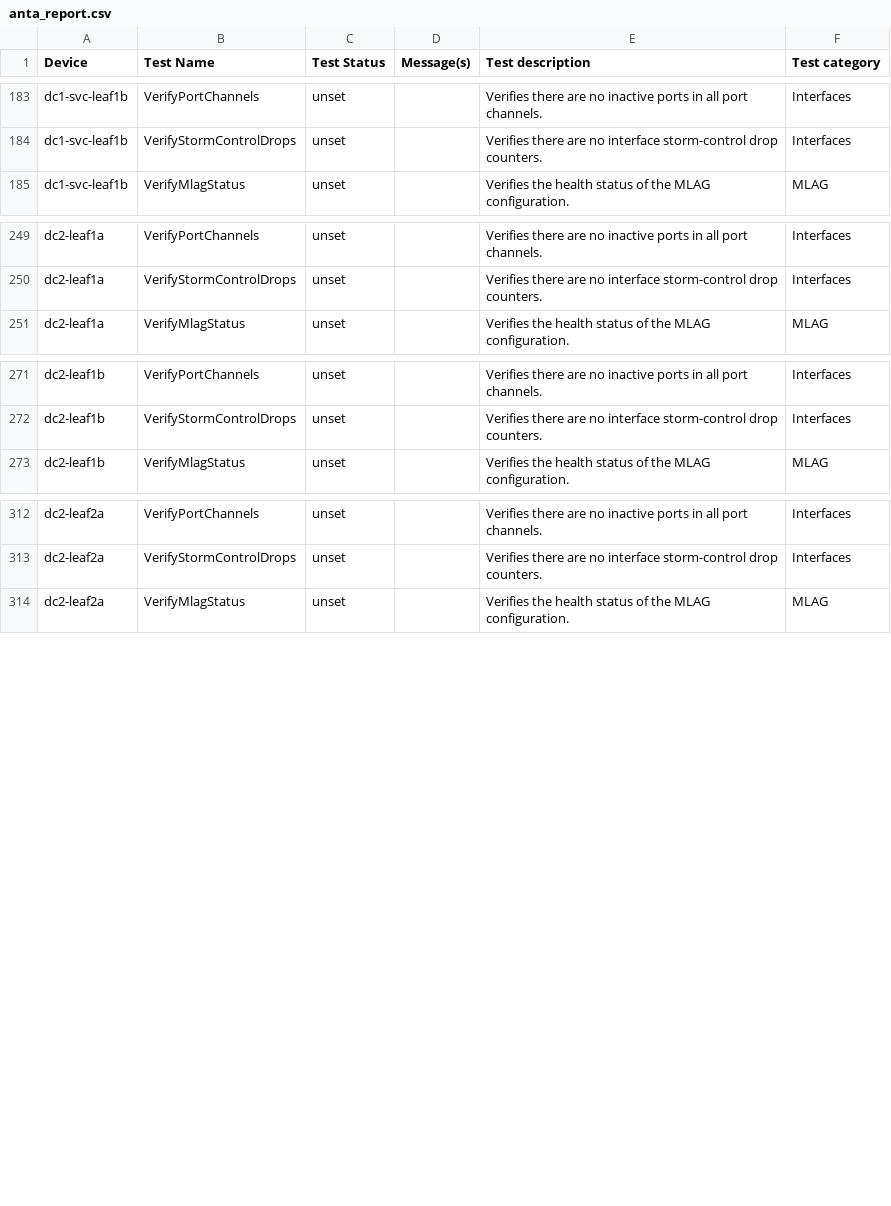
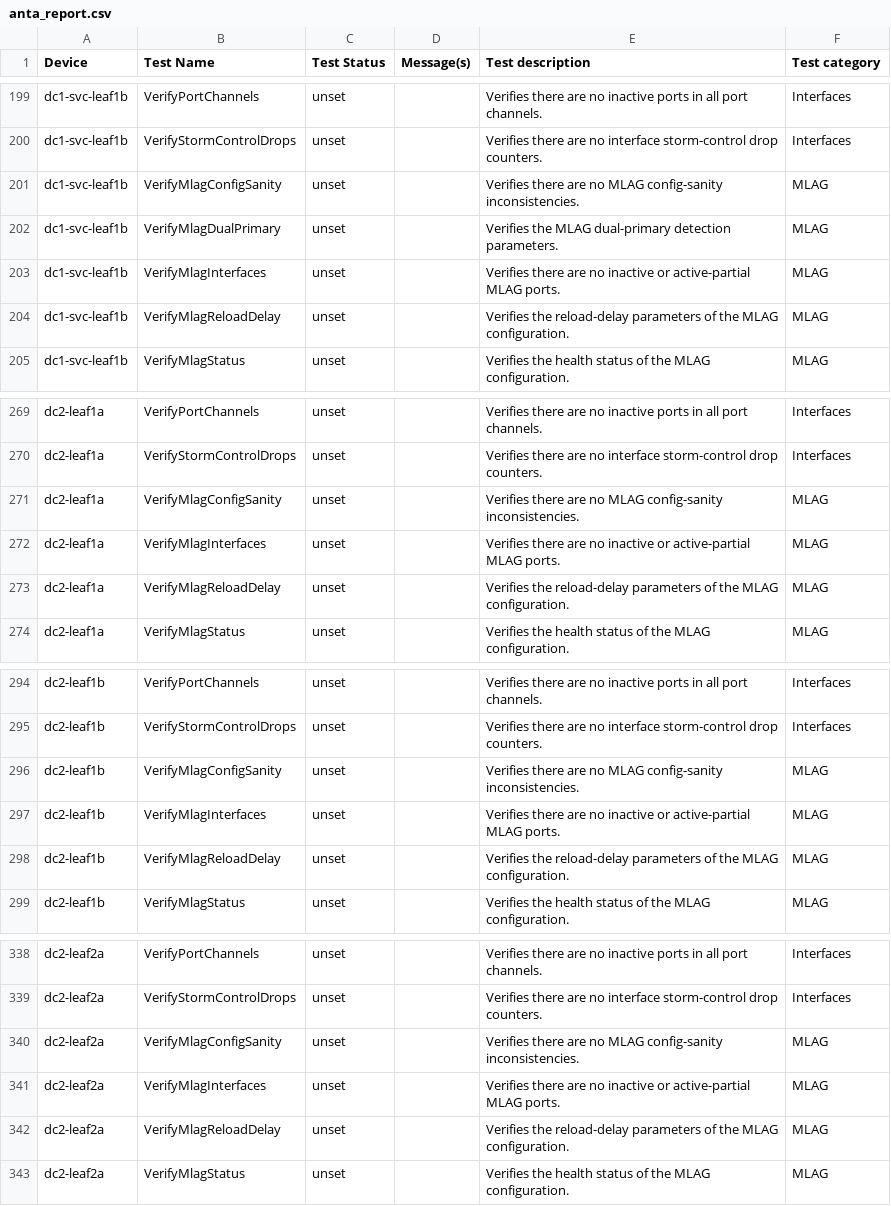
Before and after one commit to cnoel490/literate-journey, a CSV file: ansible_collections/arista/avd/molecule/anta_runner/anta/reports/allow_bgp_vrfs_run/anta_report.csv, drawn as a sheet; only a part is shown, gaps mark what is left out; the diff covers the shown part only.

Commit message:
Feat(anta_runner): Add ANTA MLAG related tests (#5184)

```diff
--- a/ansible_collections/arista/avd/molecule/anta_runner/anta/reports/allow_bgp_vrfs_run/anta_report.csv
+++ b/ansible_collections/arista/avd/molecule/anta_runner/anta/reports/allow_bgp_vrfs_run/anta_report.csv
@@ -184,2 +200,6 @@ dc1-svc-leaf1b,VerifyPortChannels,unset,,Verifies there are no inactive ports in
 dc1-svc-leaf1b,VerifyStormControlDrops,unset,,Verifies there are no interface storm-control drop counters.,Interfaces
+dc1-svc-leaf1b,VerifyMlagConfigSanity,unset,,Verifies there are no MLAG config-sanity inconsistencies.,MLAG
+dc1-svc-leaf1b,VerifyMlagDualPrimary,unset,,Verifies the MLAG dual-primary detection parameters.,MLAG
+dc1-svc-leaf1b,VerifyMlagInterfaces,unset,,Verifies there are no inactive or active-partial MLAG ports.,MLAG
+dc1-svc-leaf1b,VerifyMlagReloadDelay,unset,,Verifies the reload-delay parameters of the MLAG configuration.,MLAG
 dc1-svc-leaf1b,VerifyMlagStatus,unset,,Verifies the health status of the MLAG configuration.,MLAG
@@ -250,2 +270,5 @@ dc2-leaf1a,VerifyPortChannels,unset,,Verifies there are no inactive ports in all
 dc2-leaf1a,VerifyStormControlDrops,unset,,Verifies there are no interface storm-control drop counters.,Interfaces
+dc2-leaf1a,VerifyMlagConfigSanity,unset,,Verifies there are no MLAG config-sanity inconsistencies.,MLAG
+dc2-leaf1a,VerifyMlagInterfaces,unset,,Verifies there are no inactive or active-partial MLAG ports.,MLAG
+dc2-leaf1a,VerifyMlagReloadDelay,unset,,Verifies the reload-delay parameters of the MLAG configuration.,MLAG
 dc2-leaf1a,VerifyMlagStatus,unset,,Verifies the health status of the MLAG configuration.,MLAG
@@ -272,2 +295,5 @@ dc2-leaf1b,VerifyPortChannels,unset,,Verifies there are no inactive ports in all
 dc2-leaf1b,VerifyStormControlDrops,unset,,Verifies there are no interface storm-control drop counters.,Interfaces
+dc2-leaf1b,VerifyMlagConfigSanity,unset,,Verifies there are no MLAG config-sanity inconsistencies.,MLAG
+dc2-leaf1b,VerifyMlagInterfaces,unset,,Verifies there are no inactive or active-partial MLAG ports.,MLAG
+dc2-leaf1b,VerifyMlagReloadDelay,unset,,Verifies the reload-delay parameters of the MLAG configuration.,MLAG
 dc2-leaf1b,VerifyMlagStatus,unset,,Verifies the health status of the MLAG configuration.,MLAG
@@ -313,2 +339,5 @@ dc2-leaf2a,VerifyPortChannels,unset,,Verifies there are no inactive ports in all
 dc2-leaf2a,VerifyStormControlDrops,unset,,Verifies there are no interface storm-control drop counters.,Interfaces
+dc2-leaf2a,VerifyMlagConfigSanity,unset,,Verifies there are no MLAG config-sanity inconsistencies.,MLAG
+dc2-leaf2a,VerifyMlagInterfaces,unset,,Verifies there are no inactive or active-partial MLAG ports.,MLAG
+dc2-leaf2a,VerifyMlagReloadDelay,unset,,Verifies the reload-delay parameters of the MLAG configuration.,MLAG
 dc2-leaf2a,VerifyMlagStatus,unset,,Verifies the health status of the MLAG configuration.,MLAG
```
Also changed, not shown: 25 added rows elsewhere in this file, ansible_collections/arista/avd/molecule/anta_runner/anta/reports/default_run/anta_report.csv, ansible_collections/arista/avd/molecule/anta_runner/anta/reports/filtered_run/anta_report.csv, 51 other files.
